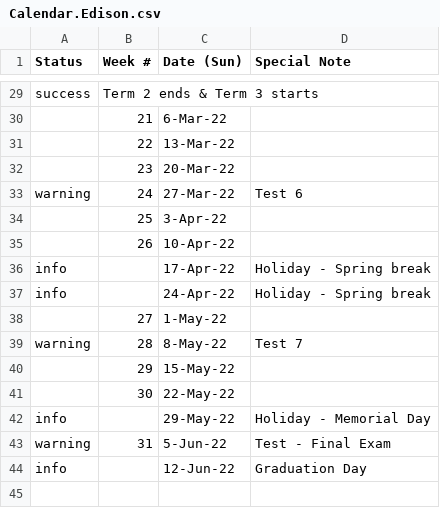
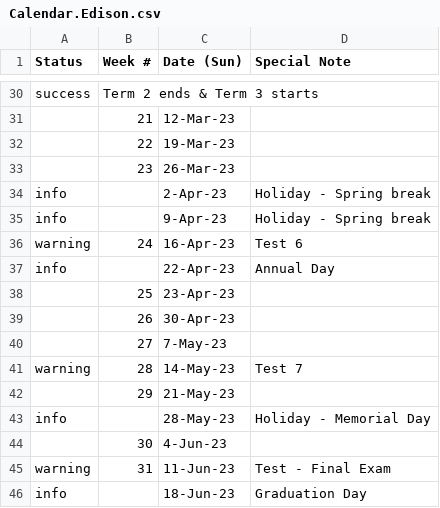
Before and after one commit to JerseyTamilAcademy/NJTA, a CSV file: NJTA.Web/App_Data/Calendar.Edison.csv, drawn as a sheet; only a part is shown, gaps mark what is left out; removed rows and columns are numbered as before the commit, all else as after; the diff covers the shown part only; the diff names each change by its address in the sheet, - before the commit and + after, or states it on an @@ line.

```diff
--- a/NJTA.Web/App_Data/Calendar.Edison.csv
+++ b/NJTA.Web/App_Data/Calendar.Edison.csv
-C31 (Date (Sun)): 6-Mar-22
+C31 (Date (Sun)): 12-Mar-23
-C32 (Date (Sun)): 13-Mar-22
+C32 (Date (Sun)): 19-Mar-23
-C33 (Date (Sun)): 20-Mar-22
+C33 (Date (Sun)): 26-Mar-23
+row 34: info |  | 2-Apr-23 | Holiday - Spring break
+row 35: info |  | 9-Apr-23 | Holiday - Spring break
-C36 (Date (Sun)): 27-Mar-22
+C36 (Date (Sun)): 16-Apr-23
+row 37: info |  | 22-Apr-23 | Annual Day
-C38 (Date (Sun)): 3-Apr-22
+C38 (Date (Sun)): 23-Apr-23
-C39 (Date (Sun)): 10-Apr-22
+C39 (Date (Sun)): 30-Apr-23
-row 36: info |  | 17-Apr-22 | Holiday - Spring break
-row 37: info |  | 24-Apr-22 | Holiday - Spring break
-C40 (Date (Sun)): 1-May-22
+C40 (Date (Sun)): 7-May-23
-C41 (Date (Sun)): 8-May-22
+C41 (Date (Sun)): 14-May-23
-C42 (Date (Sun)): 15-May-22
+C42 (Date (Sun)): 21-May-23
+row 43: info |  | 28-May-23 | Holiday - Memorial Day
-C44 (Date (Sun)): 22-May-22
+C44 (Date (Sun)): 4-Jun-23
-row 42: info |  | 29-May-22 | Holiday - Memorial Day
-C45 (Date (Sun)): 5-Jun-22
+C45 (Date (Sun)): 11-Jun-23
-C46 (Date (Sun)): 12-Jun-22
+C46 (Date (Sun)): 18-Jun-23
```
Also changed, not shown: 4 added rows, 3 removed rows and 24 edited cells elsewhere in this file, 1 other file.
